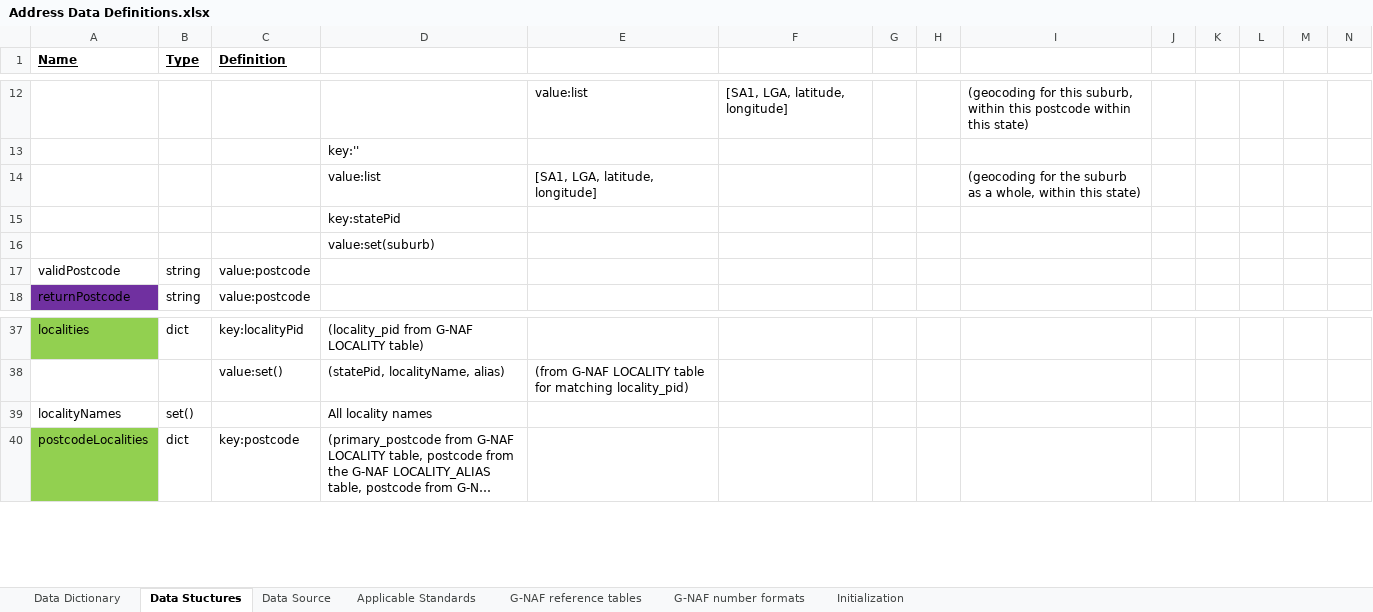
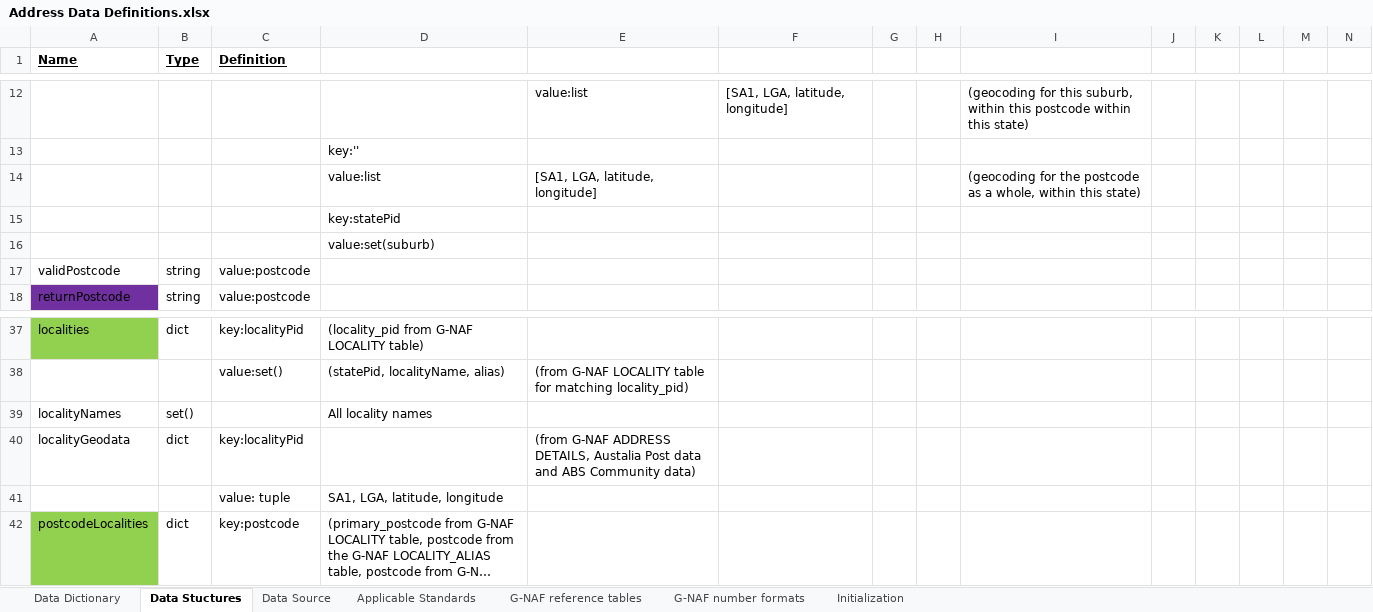
Before and after one commit to russellmcdonell/verify_Australian_Addresses, an Excel workbook: Documentation/Address Data Definitions.xlsx, sheet Data Stuctures, drawn as a sheet; only a part is shown, gaps mark what is left out; long unchanged cells end in …; values as stored, in another font and other column widths than the file's, no borders; the diff names each change by its address in the sheet, - before the commit and + after, or states it on an @@ line.

Commit message:
Improved Australia Post and neighbourhood matching

```diff
--- a/Documentation/Address Data Definitions.xlsx (sheet Data Stuctures)
+++ b/Documentation/Address Data Definitions.xlsx (sheet Data Stuctures)
-I14: …for the suburb as a…
+I14: …for the postcode as a…
+row 40: localityGeodata | dict | key:localityPid |  | (from G-NAF ADDRESS DETAILS, Austalia Post data and ABS Community data)
+row 41:  |  | value: tuple | SA1, LGA, latitude, longitude
```
Also changed, not shown: 3 other files.
